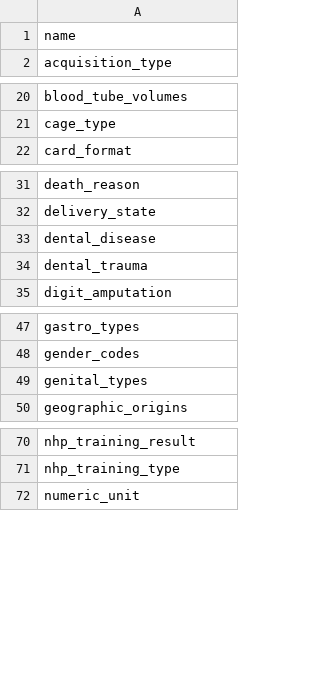
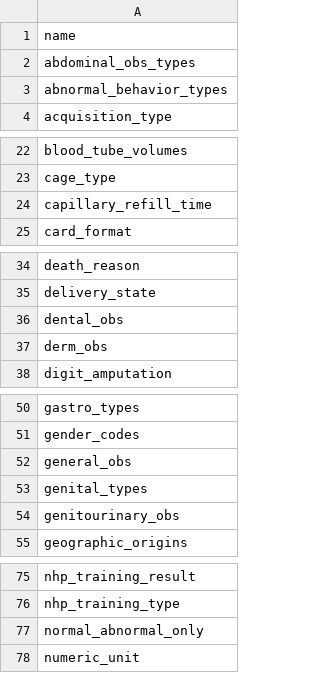
Before and after one commit to LabKey/nircEHRModules, a TSV file: nirc_ehr/resources/data/lookupsManifest.tsv, drawn as a sheet; only a part is shown, gaps mark what is left out.

```diff
--- a/nirc_ehr/resources/data/lookupsManifest.tsv
+++ b/nirc_ehr/resources/data/lookupsManifest.tsv
@@ -1,2 +1,4 @@
 name
+abdominal_obs_types
+abnormal_behavior_types
 acquisition_type
@@ -21,2 +23,3 @@ blood_tube_volumes
 cage_type
+capillary_refill_time
 card_format
@@ -32,4 +35,4 @@ death_reason
 delivery_state
-dental_disease
-dental_trauma
+dental_obs
+derm_obs
 digit_amputation
@@ -48,3 +51,5 @@ gastro_types
 gender_codes
+general_obs
 genital_types
+genitourinary_obs
 geographic_origins
@@ -71,2 +76,3 @@ nhp_training_result
 nhp_training_type
+normal_abnormal_only
 numeric_unit
```
Also changed, not shown: nirc_ehr/resources/data/editable_lookups.tsv, nirc_ehr/resources/data/lookup_sets.tsv, 15 other files.
